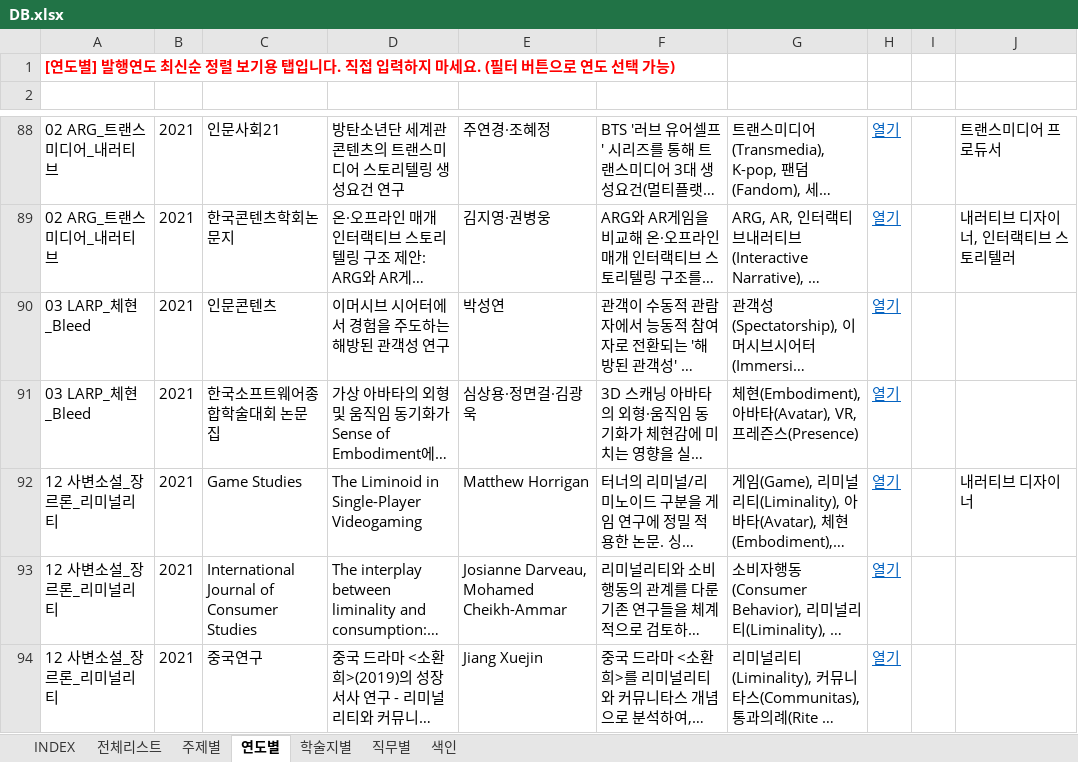
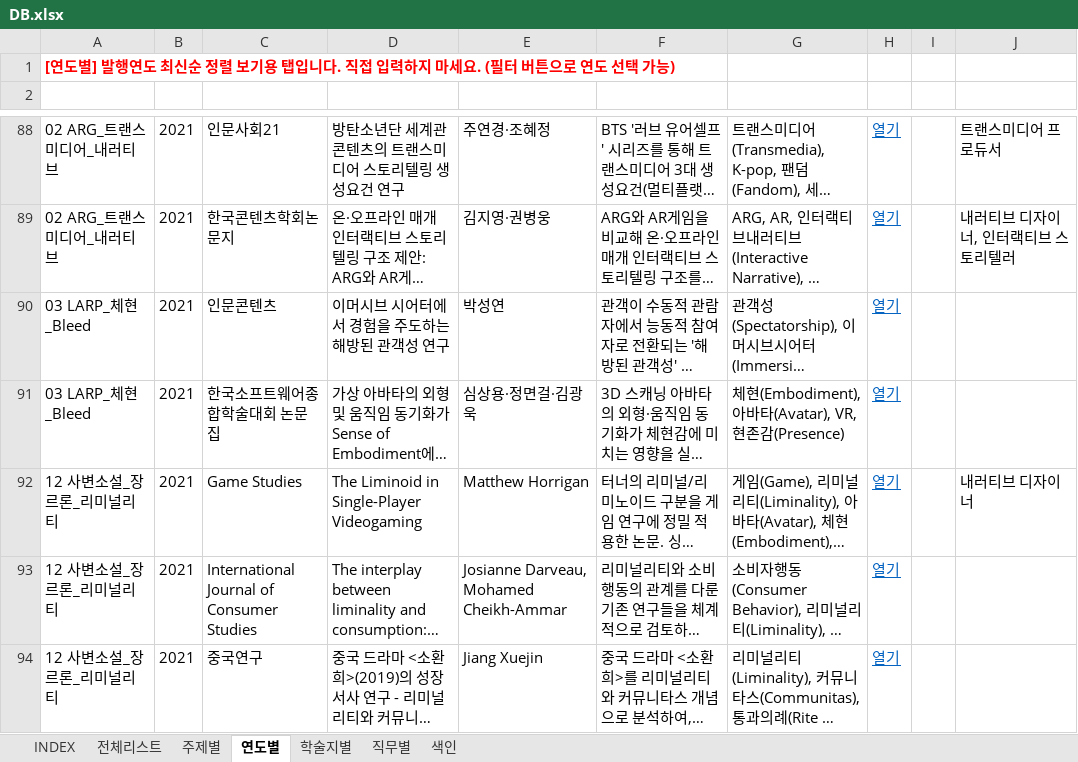
Before and after one commit to Ensil-Jung/Immersive-Research-DB, an Excel workbook: DB.xlsx, sheet 연도별, drawn as a sheet; only a part is shown, gaps mark what is left out; long unchanged cells end in …; values as stored, in another font and other column widths than the file's, no borders; the diff covers the shown part only; the diff names each change by its address in the sheet, - before the commit and + after, or states it on an @@ line.

```diff
--- a/DB.xlsx (sheet 연도별)
+++ b/DB.xlsx (sheet 연도별)
-G91 (핵심키워드): …(Avatar), VR, 프레즌스(Presence)
+G91 (핵심키워드): …(Avatar), VR, 현존감(Presence)
```
Also changed, not shown: 14 edited cells elsewhere in this sheet, sheet INDEX, sheet 주제별, sheet 학술지별, sheet 전체리스트, sheet 직무별, 1 other file.
